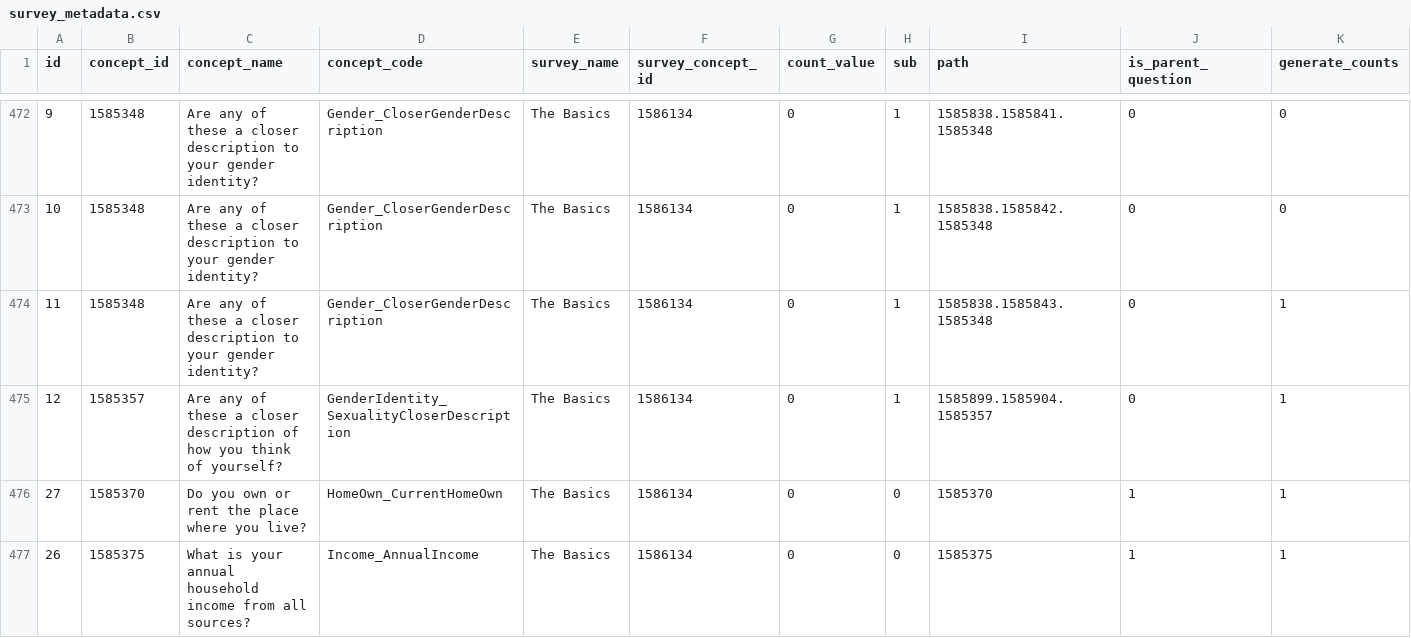
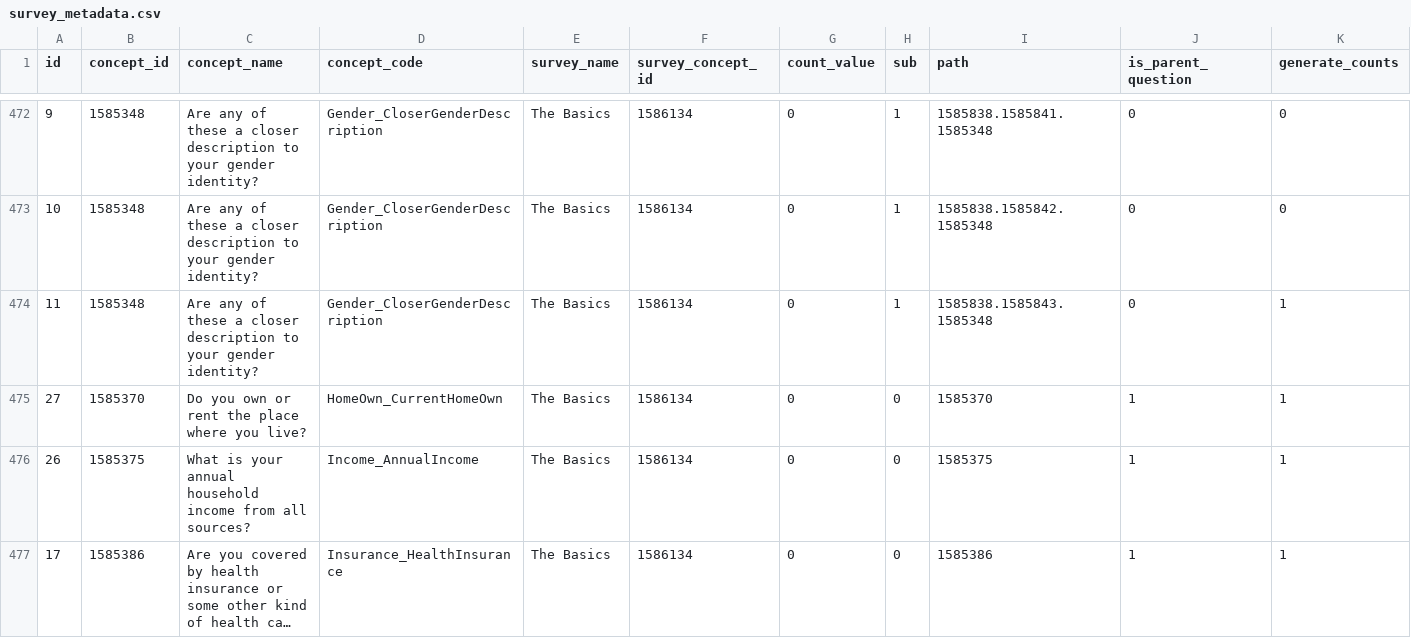
Before and after one commit to all-of-us/data-browser, a CSV file: public-api/db-cdr/generate-cdr/csv/survey_metadata.csv, drawn as a sheet; only a part is shown, gaps mark what is left out; the shorter side is filled out with more unchanged rows; long unchanged cells end in …; rows hold the shown columns only; the diff names each change by its address in the sheet, - before the commit and + after, or states it on an @@ line.

Commit message:
fitbit query tweak and survey query tweak

```diff
--- a/public-api/db-cdr/generate-cdr/csv/survey_metadata.csv
+++ b/public-api/db-cdr/generate-cdr/csv/survey_metadata.csv
-row 475: 12 | 1585357 | Are any of these a closer description of how you think of yourself? | GenderIdentity_SexualityCloserDescription | The Basics | 1586134 | 0 | 1 | 1585899.1585904.1585357 | 0 | 1
```
Also changed, not shown: 2 other files.
